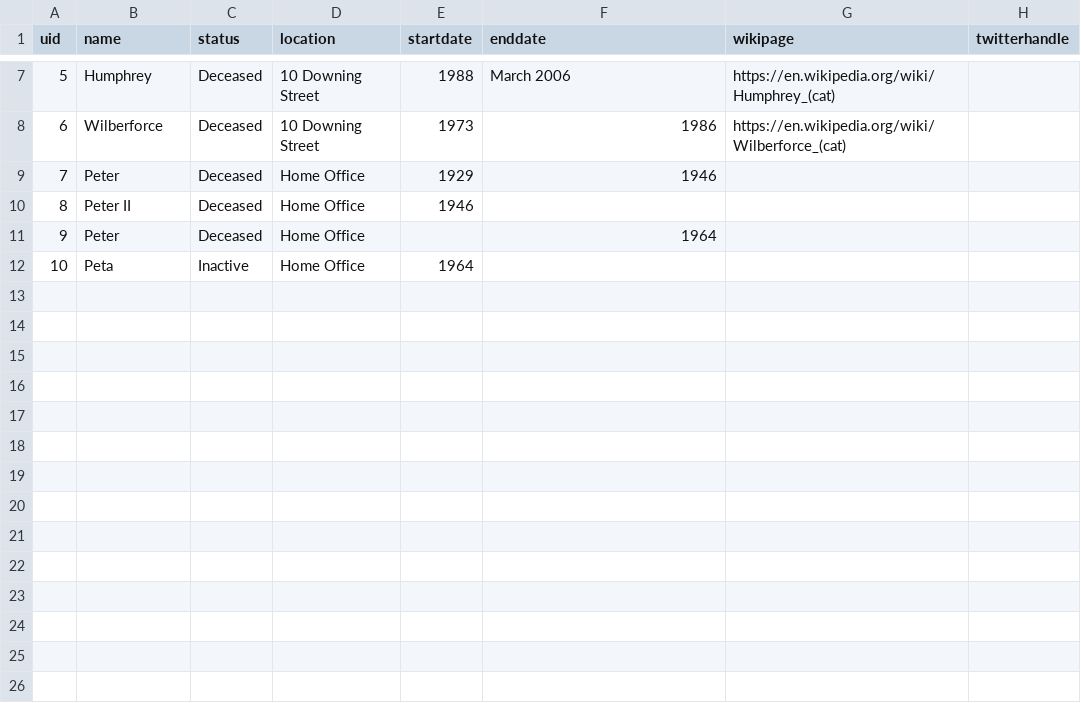
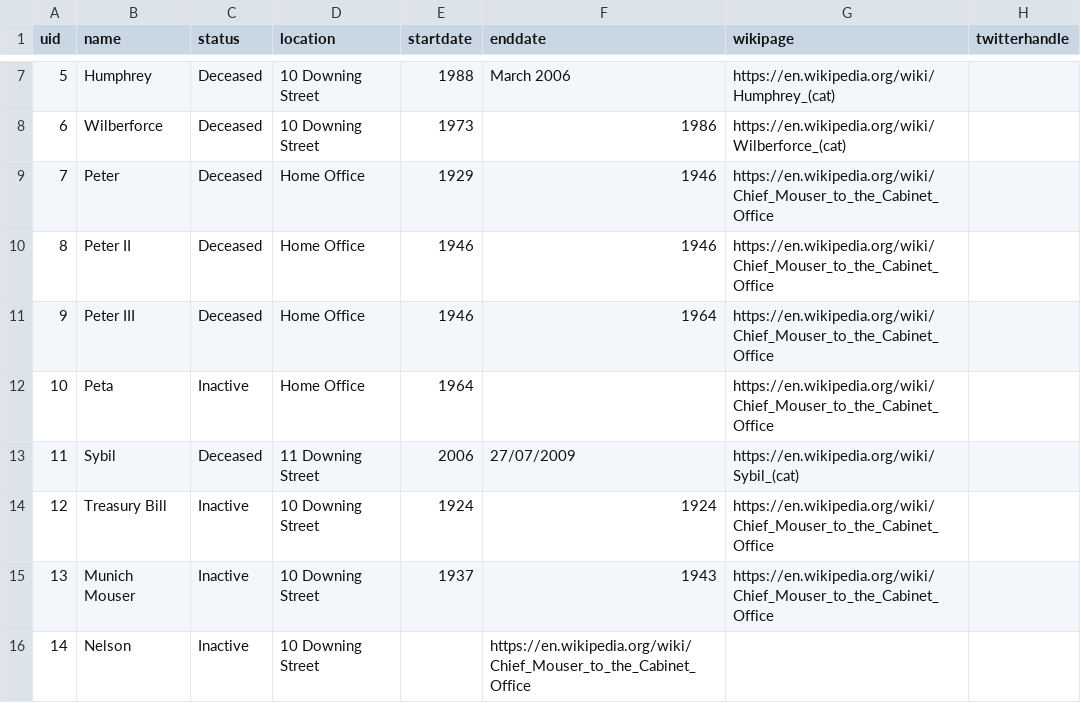
Before and after one commit to peterkwells/uk-government-cats, a CSV file: data/main-list.csv, drawn as a sheet; only a part is shown, gaps mark what is left out.

Commit message:
Adding wiki info on chief mouser
Whilst wiki page says chief mouser to cabinet office the text says 10 Downing Street
https://en.wikipedia.org/wiki/Chief_Mouser_to_the_Cabinet_Office

```diff
--- a/data/main-list.csv
+++ b/data/main-list.csv
@@ -8,5 +8,9 @@ uid,name,status,location,startdate,enddate,wikipage,twitterhandle
 6,Wilberforce,Deceased,10 Downing Street,1973,1986,https://en.wikipedia.org/wiki/Wilberforce_(cat),
-7,Peter,Deceased,Home Office,1929,1946,,
-8,Peter II,Deceased,Home Office,1946,,,
-9,Peter,Deceased,Home Office,,1964,,
-10,Peta,Inactive,Home Office,1964,,,
+7,Peter,Deceased,Home Office,1929,1946,https://en.wikipedia.org/wiki/Chief_Mouser_to_the_Cabinet_Office,
+8,Peter II,Deceased,Home Office,1946,1946,https://en.wikipedia.org/wiki/Chief_Mouser_to_the_Cabinet_Office,
+9,Peter III,Deceased,Home Office,1946,1964,https://en.wikipedia.org/wiki/Chief_Mouser_to_the_Cabinet_Office,
+10,Peta,Inactive,Home Office,1964,,https://en.wikipedia.org/wiki/Chief_Mouser_to_the_Cabinet_Office,
+11,Sybil,Deceased,11 Downing Street,2006,27/07/2009,https://en.wikipedia.org/wiki/Sybil_(cat),
+12,Treasury Bill,Inactive,10 Downing Street,1924,1924,https://en.wikipedia.org/wiki/Chief_Mouser_to_the_Cabinet_Office,
+13,Munich Mouser,Inactive,10 Downing Street,1937,1943,https://en.wikipedia.org/wiki/Chief_Mouser_to_the_Cabinet_Office,
+14,Nelson,Inactive,10 Downing Street,,https://en.wikipedia.org/wiki/Chief_Mouser_to_the_Cabinet_Office,
```
